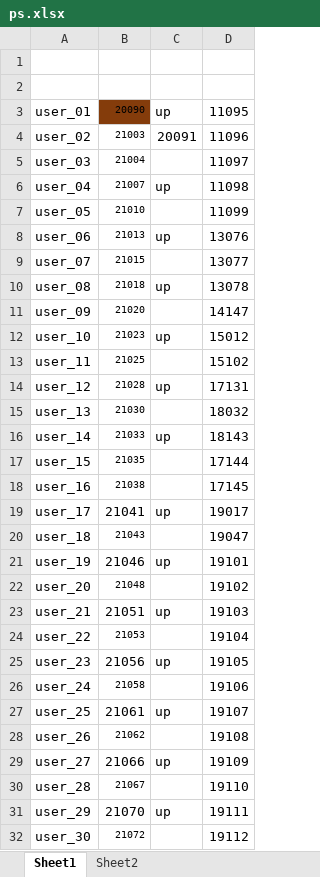
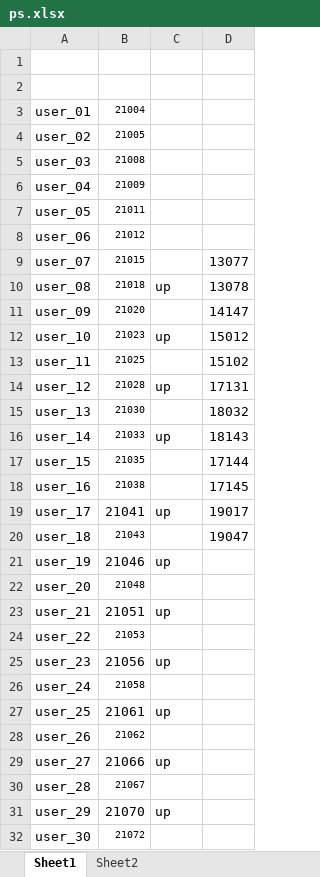
Before and after one commit to dlt-lee/dcb, an Excel workbook: ps.xlsx, sheet Sheet1, drawn as a sheet; values as stored, in another font and other column widths than the file's, no borders; the diff names each change by its address in the sheet, - before the commit and + after, or states it on an @@ line.

```diff
--- a/ps.xlsx (sheet Sheet1)
+++ b/ps.xlsx (sheet Sheet1)
-B3: 20090
+B3: 21004
-B3 fill: #843C0B
+B3 fill: none
-C3: up
+C3: (empty)
-D3: 11095
+D3: (empty)
-B4: 21003
+B4: 21005
-C4: 20091
+C4: (empty)
-D4: 11096
+D4: (empty)
-B5: 21004
+B5: 21008
-D5: 11097
+D5: (empty)
-B6: 21007
+B6: 21009
-C6: up
+C6: (empty)
-D6: 11098
+D6: (empty)
-B7: 21010
+B7: 21011
-D7: 11099
+D7: (empty)
-B8: 21013
+B8: 21012
-C8: up
+C8: (empty)
-D8: 13076
+D8: (empty)
-D21: 19101
+D21: (empty)
-D22: 19102
+D22: (empty)
-D23: 19103
+D23: (empty)
-D24: 19104
+D24: (empty)
-D25: 19105
+D25: (empty)
-D26: 19106
+D26: (empty)
-D27: 19107
+D27: (empty)
-D28: 19108
+D28: (empty)
-D29: 19109
+D29: (empty)
-D30: 19110
+D30: (empty)
-D31: 19111
+D31: (empty)
-D32: 19112
+D32: (empty)
```
Also changed, not shown: sheet Sheet2, 1 other file.
